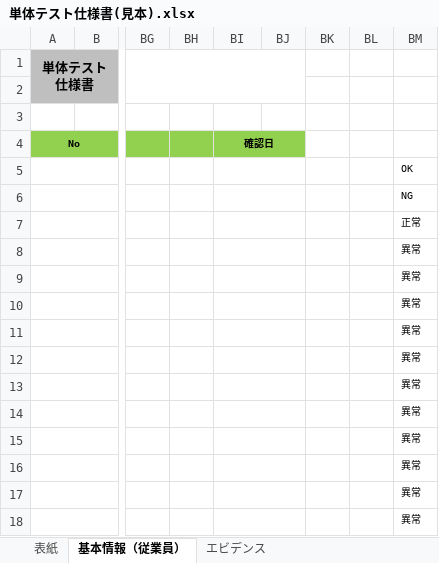
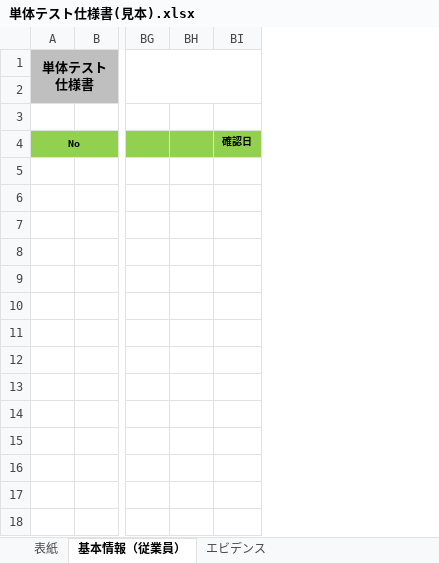
Before and after one commit to zawlaypyaythar18/ojt_bookstore_project, an Excel workbook: documentation/04_テスト/01_単体テスト/単体テスト仕様書(見本).xlsx, sheet 基本情報（従業員）, drawn as a sheet; only a part is shown, gaps mark what is left out; values as stored, in another font and other column widths than the file's, no borders; rows hold the shown columns only; the diff names each change by its address in the sheet, - before the commit and + after, or states it on an @@ line.

```diff
--- a/documentation/04_テスト/01_単体テスト/単体テスト仕様書(見本).xlsx (sheet 基本情報（従業員）)
+++ b/documentation/04_テスト/01_単体テスト/単体テスト仕様書(見本).xlsx (sheet 基本情報（従業員）)
-column BJ, empty
-column BK, empty
-column BL, empty
-column BM, empty
-BI4:BJ4 merged
-row 5:  |  |  |  |  |  |  |  | OK
-row 6:  |  |  |  |  |  |  |  | NG
-row 7:  |  |  |  |  |  |  |  | 正常
-row 8:  |  |  |  |  |  |  |  | 異常
-row 9:  |  |  |  |  |  |  |  | 異常
-row 10:  |  |  |  |  |  |  |  | 異常
-row 11:  |  |  |  |  |  |  |  | 異常
-row 12:  |  |  |  |  |  |  |  | 異常
-row 13:  |  |  |  |  |  |  |  | 異常
-row 14:  |  |  |  |  |  |  |  | 異常
-row 15:  |  |  |  |  |  |  |  | 異常
-row 16:  |  |  |  |  |  |  |  | 異常
-row 17:  |  |  |  |  |  |  |  | 異常
-row 18:  |  |  |  |  |  |  |  | 異常
```
Also changed, not shown: sheet 表紙, 27 other files.
